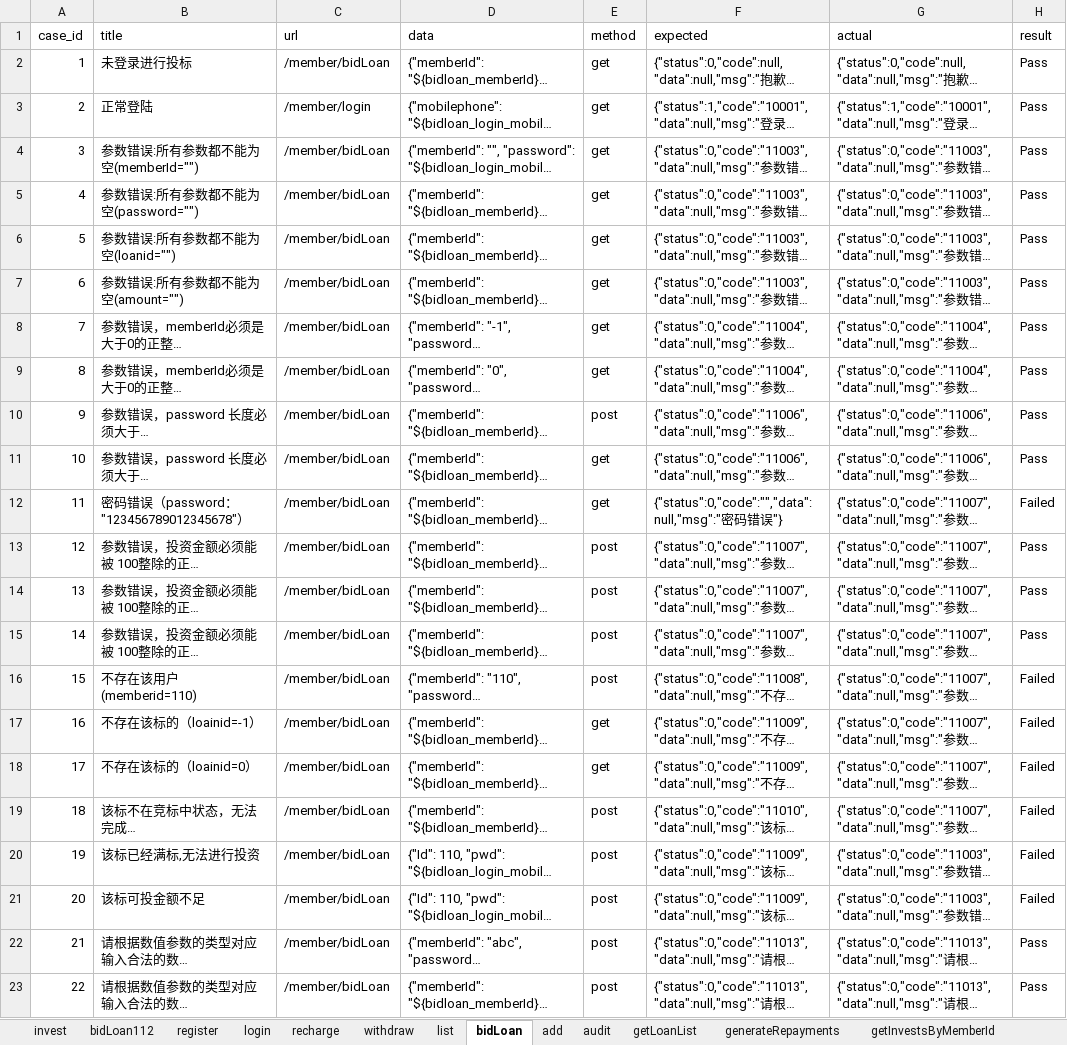
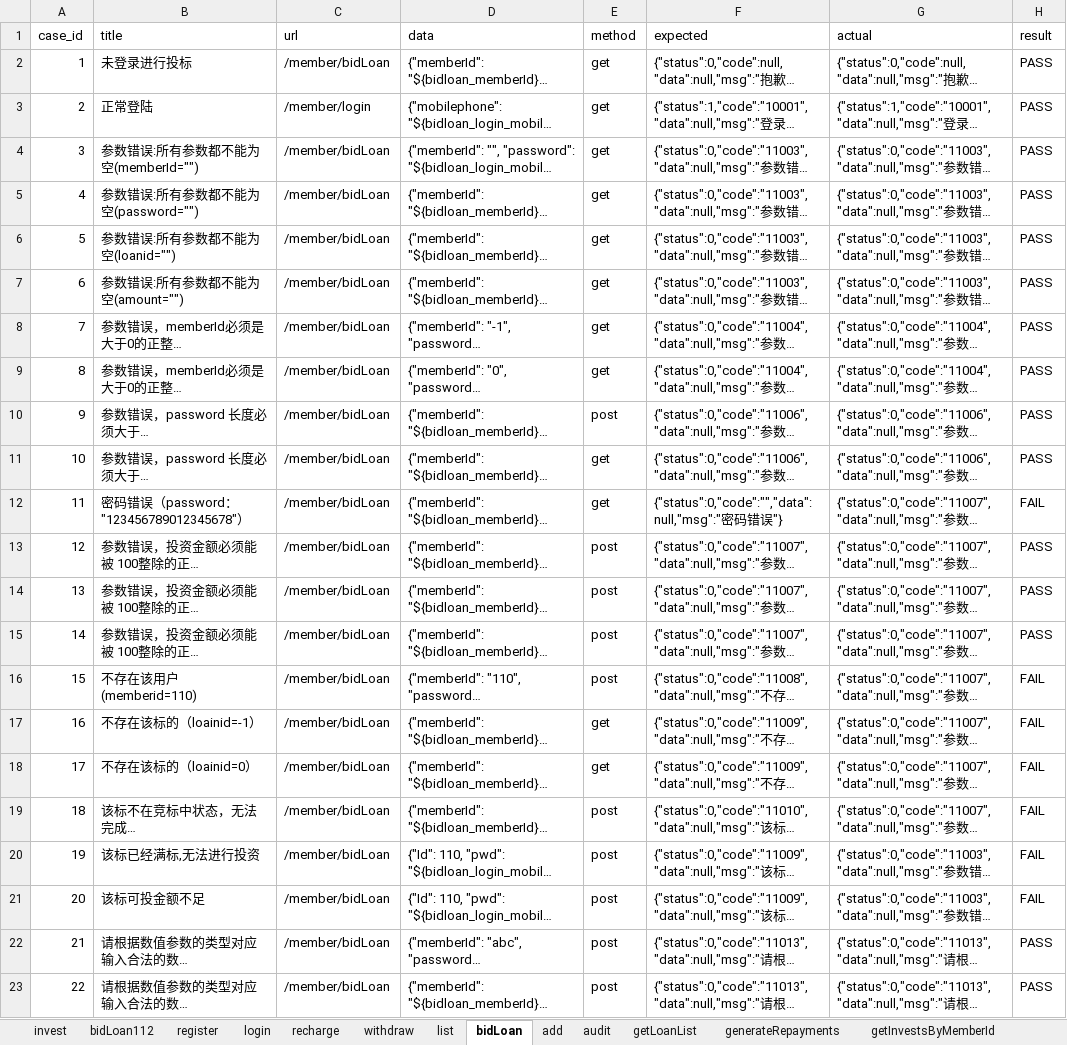
Before and after one commit to adou12138/python13-api-test, an Excel workbook: datas/luckytest.xlsx, sheet bidLoan, drawn as a sheet; long unchanged cells end in …; values as stored, in another font and other column widths than the file's, no borders; the diff names each change by its address in the sheet, - before the commit and + after, or states it on an @@ line.

```diff
--- a/datas/luckytest.xlsx (sheet bidLoan)
+++ b/datas/luckytest.xlsx (sheet bidLoan)
-H2:H11 (result): Pass
+H2:H11 (result): PASS
-H12 (result): Failed
+H12 (result): FAIL
-H13:H15 (result): Pass
+H13:H15 (result): PASS
-H16:H21 (result): Failed
+H16:H21 (result): FAIL
-H22:H23 (result): Pass
+H22:H23 (result): PASS
```
Also changed, not shown: sheet add, sheet audit, sheet withdraw, sheet recharge, sheet register, sheet login, 11 other files.
